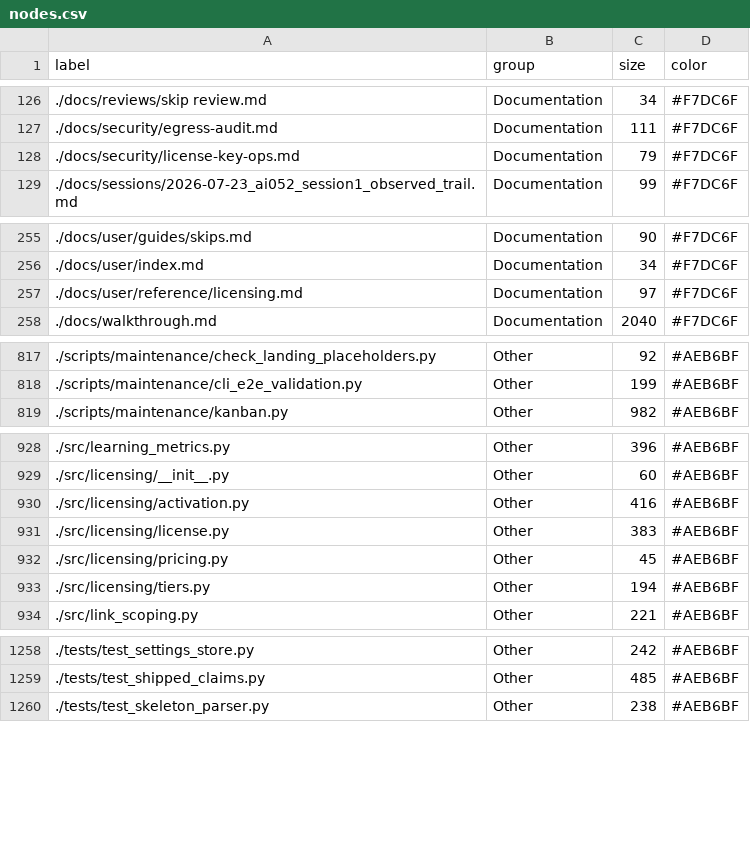
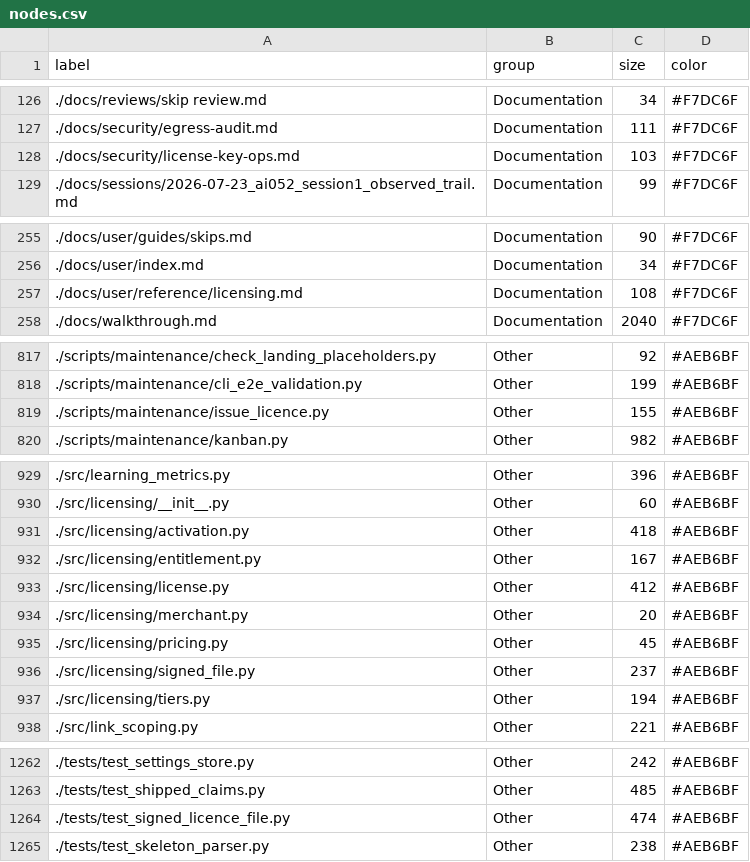
Before and after one commit to tancat-ai/tancat, a CSV file: docs/nodes.csv, drawn as a sheet; only a part is shown, gaps mark what is left out; the diff covers the shown part only.

Commit message:
feat(licensing): the real trust root, proved with the owner's key (t-1459, j-0309)
The keypair exists and the shipped trust root is now its public half, not a
placeholder.

- src/licensing/license.py: VENDORED_PUBLIC_KEY_B64 = the 2026-11-18 pair's public
  half (fingerprint 1cae241af435d02f). Nothing else about the trust root changed -
  it is still the one constant, still not customer-settable, and signed_file.py
  still imports it rather than holding a second copy.
- tests/test_license.py: the rotation pin follows the new key.
- Proof, run once against the owner's key at
  C:/Users/l_a_c/.clowder/secrets/tancat-licence-signing.key, read-only: the public
  half derived from that private file equals the vendored constant; a pro licence
  file with a 12-month window signed with it verifies against the constant with no
  public_key argument ('valid'); the same payload signed by a throwaway key is
  refused ('invalid'). The private key was read from that path, held in memory, and
  never copied into the tree - no key material is in the repository.
- tests/test_signed_licence_file.py: the trust root must decode to 32 bytes, must
  not be all zeros, must not be a repeated byte, and must not be the retired
  2026-09-28 key - so a placeholder cannot ship. A second test re-runs the
  owner-key acceptance check on this machine and skips elsewhere. A third covers
  the issuing script's PEM form.
- scripts/maintenance/issue_licence.py: accepts the PKCS8 PEM the owner holds, as
  well as base64 raw bytes; proved it prints the same public key for both forms,
  and that it still refuses a key path inside the repository and an output inside
  it.
- docs/security/license-key-ops.md: the 2026-11-18 ceremony recorded (public half,
  fingerprint, acceptance result, where the private half lives), and the
  2026-09-28 section marked as retired as the shipped root.
- docs/nodes.csv, docs/links.csv, scripts/3d_map_data.json: regenerated, because
  the map test refuses an index that is stale by one file.

Runs: signed-file and licensing batch 183 passed; full suite 4891 passed, 1
skipped, with tests/test_streamlit_session_state.py's AppTest timeout (20s, no LLM
endpoint) failing under xdist and passing when run alone - the same flake seen on
the parent commit; word sweep 190 lines / 0 failing; ruff and mypy clean.

```diff
--- a/docs/nodes.csv
+++ b/docs/nodes.csv
@@ -127,3 +127,3 @@ label,group,size,color
 ./docs/security/egress-audit.md,Documentation,111,#F7DC6F
-./docs/security/license-key-ops.md,Documentation,79,#F7DC6F
+./docs/security/license-key-ops.md,Documentation,103,#F7DC6F
 ./docs/sessions/2026-07-23_ai052_session1_observed_trail.md,Documentation,99,#F7DC6F
@@ -256,3 +256,3 @@ label,group,size,color
 ./docs/user/index.md,Documentation,34,#F7DC6F
-./docs/user/reference/licensing.md,Documentation,97,#F7DC6F
+./docs/user/reference/licensing.md,Documentation,108,#F7DC6F
 ./docs/walkthrough.md,Documentation,2040,#F7DC6F
@@ -818,2 +818,3 @@ label,group,size,color
 ./scripts/maintenance/cli_e2e_validation.py,Other,199,#AEB6BF
+./scripts/maintenance/issue_licence.py,Other,155,#AEB6BF
 ./scripts/maintenance/kanban.py,Other,982,#AEB6BF
@@ -929,5 +930,8 @@ label,group,size,color
 ./src/licensing/__init__.py,Other,60,#AEB6BF
-./src/licensing/activation.py,Other,416,#AEB6BF
-./src/licensing/license.py,Other,383,#AEB6BF
+./src/licensing/activation.py,Other,418,#AEB6BF
+./src/licensing/entitlement.py,Other,167,#AEB6BF
+./src/licensing/license.py,Other,412,#AEB6BF
+./src/licensing/merchant.py,Other,20,#AEB6BF
 ./src/licensing/pricing.py,Other,45,#AEB6BF
+./src/licensing/signed_file.py,Other,237,#AEB6BF
 ./src/licensing/tiers.py,Other,194,#AEB6BF
@@ -1259,2 +1263,3 @@ label,group,size,color
 ./tests/test_shipped_claims.py,Other,485,#AEB6BF
+./tests/test_signed_licence_file.py,Other,474,#AEB6BF
 ./tests/test_skeleton_parser.py,Other,238,#AEB6BF
```
Also changed, not shown: 2 edited cells elsewhere in this file, docs/links.csv, 6 other files.
